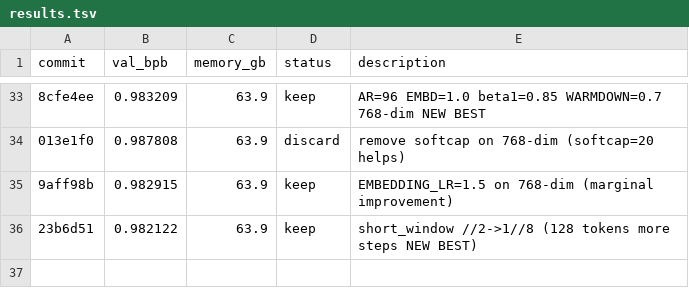
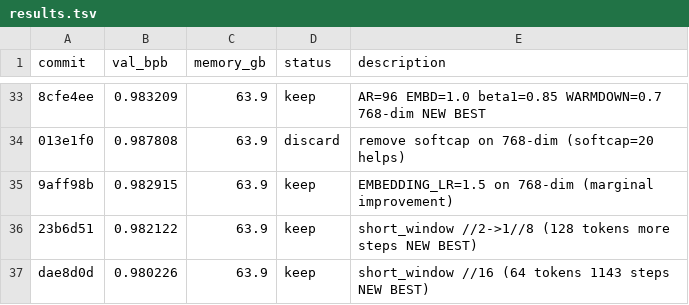
Before and after one commit to quietsmile/autoresearch, a TSV file: results.tsv, drawn as a sheet; only a part is shown, gaps mark what is left out; the diff names each change by its address in the sheet, - before the commit and + after, or states it on an @@ line.

Commit message:
Record //16 window result (0.980226 new best)

```diff
--- a/results.tsv
+++ b/results.tsv
+row 37: dae8d0d | 0.980226 | 63.9 | keep | short_window //16 (64 tokens 1143 steps NEW BEST)
```
